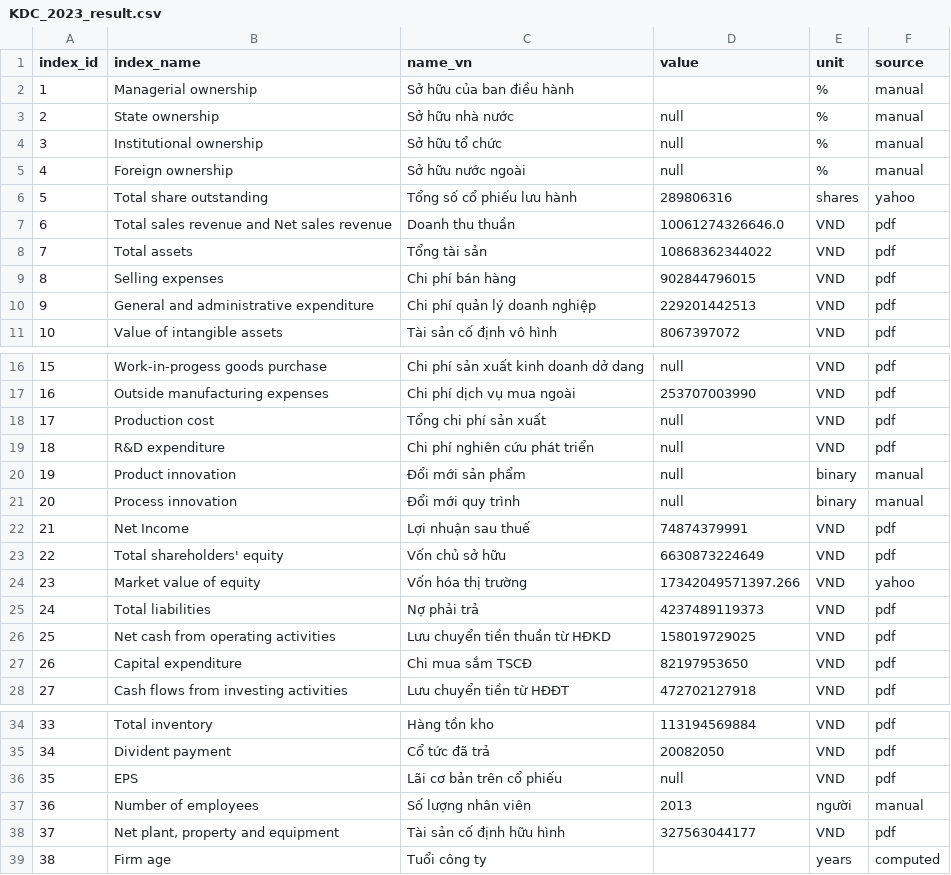
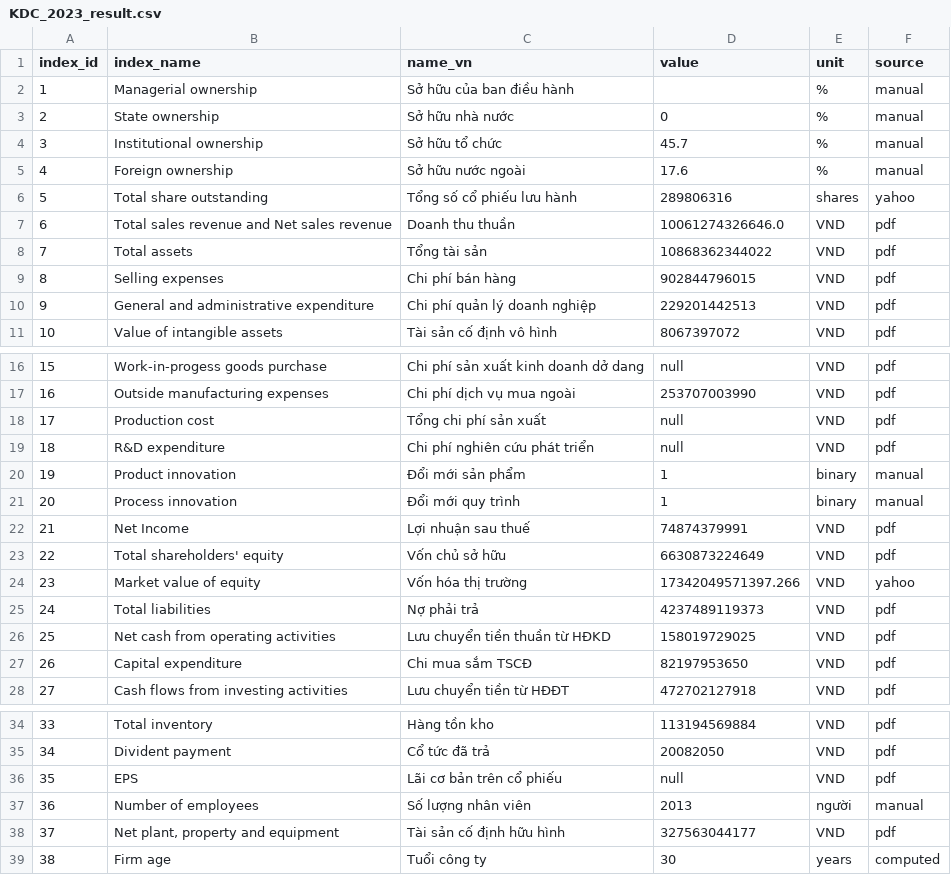
Before and after one commit to gianghoangson/Data-Analysis-Database, a CSV file: finance38/data/result/KDC_2023_result.csv, drawn as a sheet; only a part is shown, gaps mark what is left out.

Commit message:
Update KDC_2023_result.csv

```diff
--- a/finance38/data/result/KDC_2023_result.csv
+++ b/finance38/data/result/KDC_2023_result.csv
@@ -2,5 +2,5 @@
 1,Managerial ownership,Sở hữu của ban điều hành,,%,manual
-2,State ownership,Sở hữu nhà nước,null,%,manual
-3,Institutional ownership,Sở hữu tổ chức,null,%,manual
-4,Foreign ownership,Sở hữu nước ngoài,null,%,manual
+2,State ownership,Sở hữu nhà nước,0,%,manual
+3,Institutional ownership,Sở hữu tổ chức,45.7,%,manual
+4,Foreign ownership,Sở hữu nước ngoài,17.6,%,manual
 5,Total share outstanding,Tổng số cổ phiếu lưu hành,289806316,shares,yahoo
@@ -19,4 +19,4 @@
 18,R&D expenditure,Chi phí nghiên cứu phát triển,null,VND,pdf
-19,Product innovation,Đổi mới sản phẩm,null,binary,manual
-20,Process innovation,Đổi mới quy trình,null,binary,manual
+19,Product innovation,Đổi mới sản phẩm,1,binary,manual
+20,Process innovation,Đổi mới quy trình,1,binary,manual
 21,Net Income,Lợi nhuận sau thuế,74874379991,VND,pdf
@@ -38,2 +38,2 @@
 37,"Net plant, property and equipment",Tài sản cố định hữu hình,327563044177,VND,pdf
-38,Firm age,Tuổi công ty,,years,computed
+38,Firm age,Tuổi công ty,30,years,computed
```
